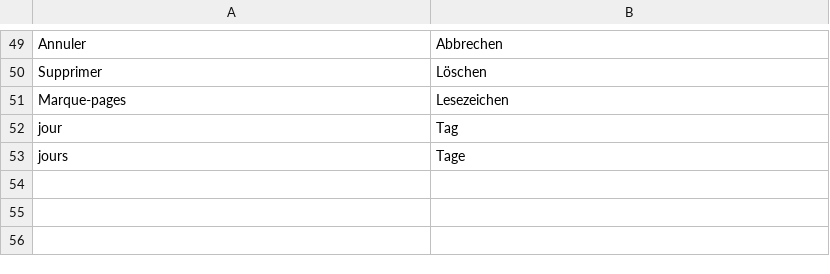
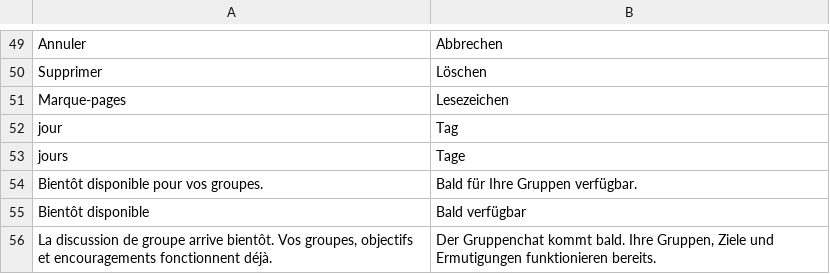
Before and after one commit to mohamadalhabib92/zikru, a TSV file: i18n/de/ui-18-passe6.tsv, drawn as a sheet; only a part is shown, gaps mark what is left out; the diff names each change by its address in the sheet, - before the commit and + after, or states it on an @@ line.

```diff
--- a/i18n/de/ui-18-passe6.tsv
+++ b/i18n/de/ui-18-passe6.tsv
+row 54: Bientôt disponible pour vos groupes. | Bald für Ihre Gruppen verfügbar.
+row 55: Bientôt disponible | Bald verfügbar
+row 56: La discussion de groupe arrive bientôt. Vos groupes, objectifs et encouragements fonctionnent déjà. | Der Gruppenchat kommt bald. Ihre Gruppen, Ziele und Ermutigungen funktionieren bereits.
```
Also changed, not shown: i18n/ui-18-passe6.tsv, 7 other files.
